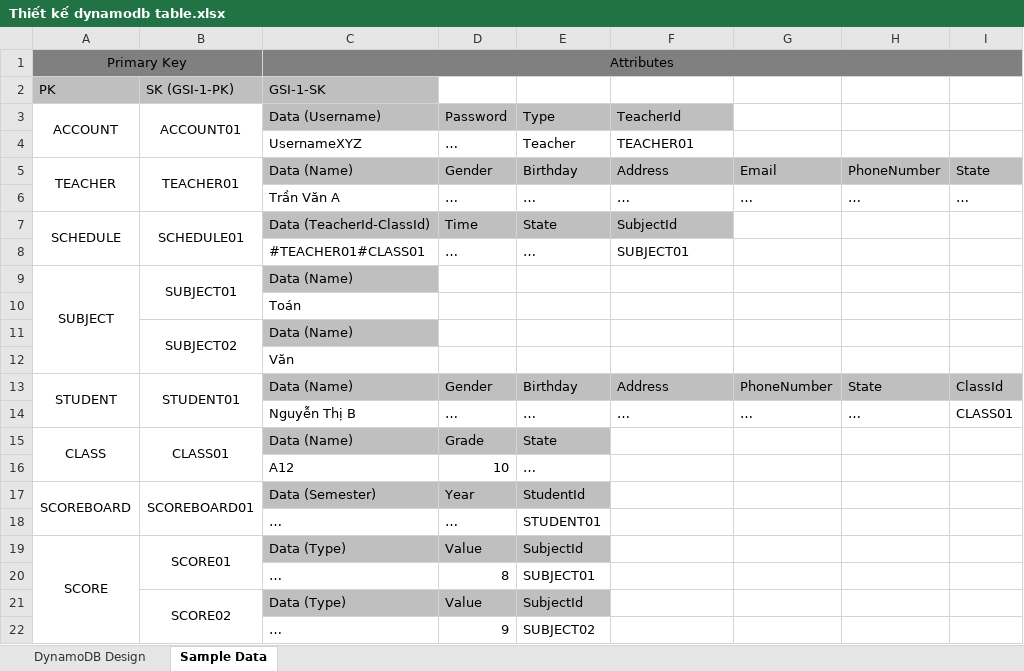
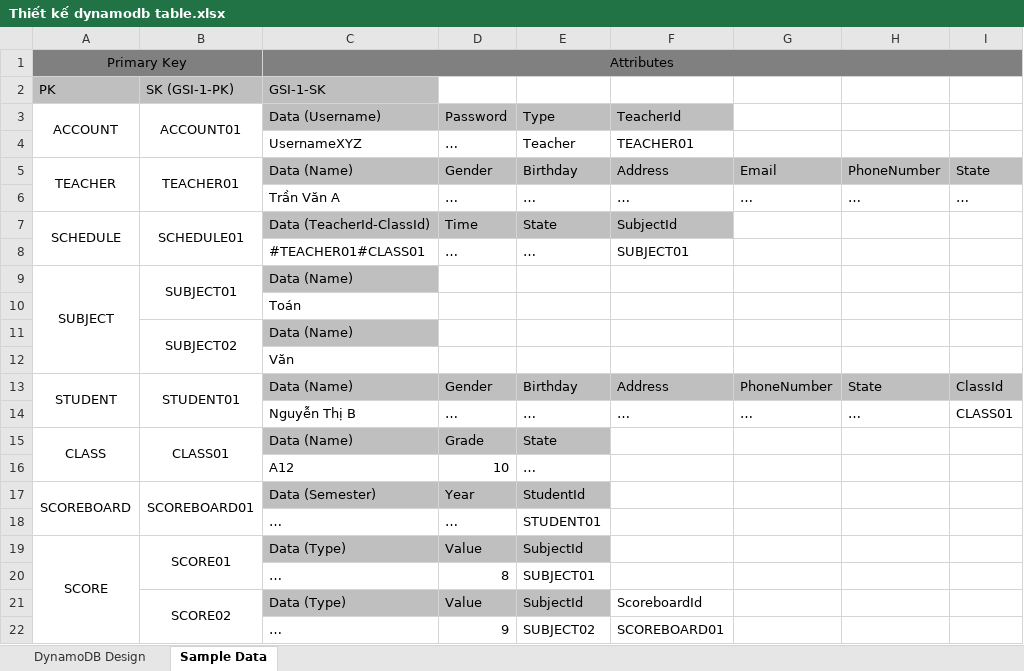
Before and after one commit to lydongcanh/DO-AN-CONG-NGHE-MOI, an Excel workbook: Docs/Thiết kế dynamodb table.xlsx, sheet Sample Data, drawn as a sheet; only a part is shown; values as stored, in another font and other column widths than the file's, no borders; the diff names each change by its address in the sheet, - before the commit and + after, or states it on an @@ line.

Commit message:
[Doc] Edit dynamo table

```diff
--- a/Docs/Thiết kế dynamodb table.xlsx (sheet Sample Data)
+++ b/Docs/Thiết kế dynamodb table.xlsx (sheet Sample Data)
-F21 (TeacherId): (empty)
+F21 (TeacherId): ScoreboardId
-F22 (TeacherId): (empty)
+F22 (TeacherId): SCOREBOARD01
```
